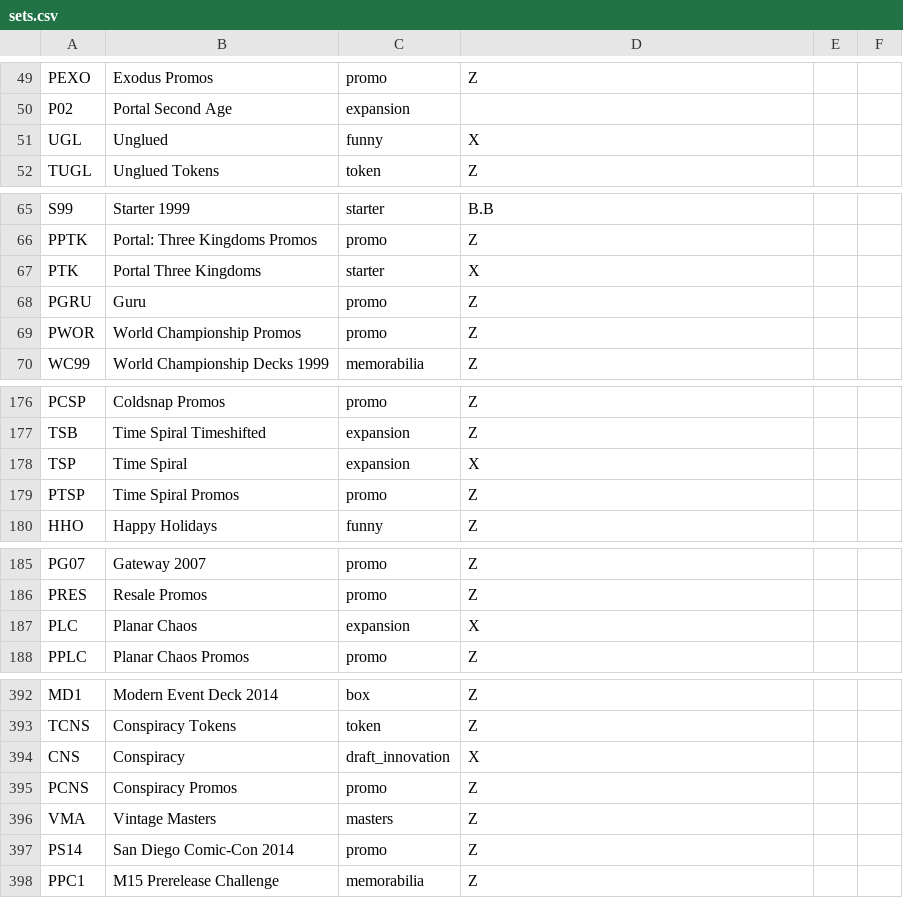
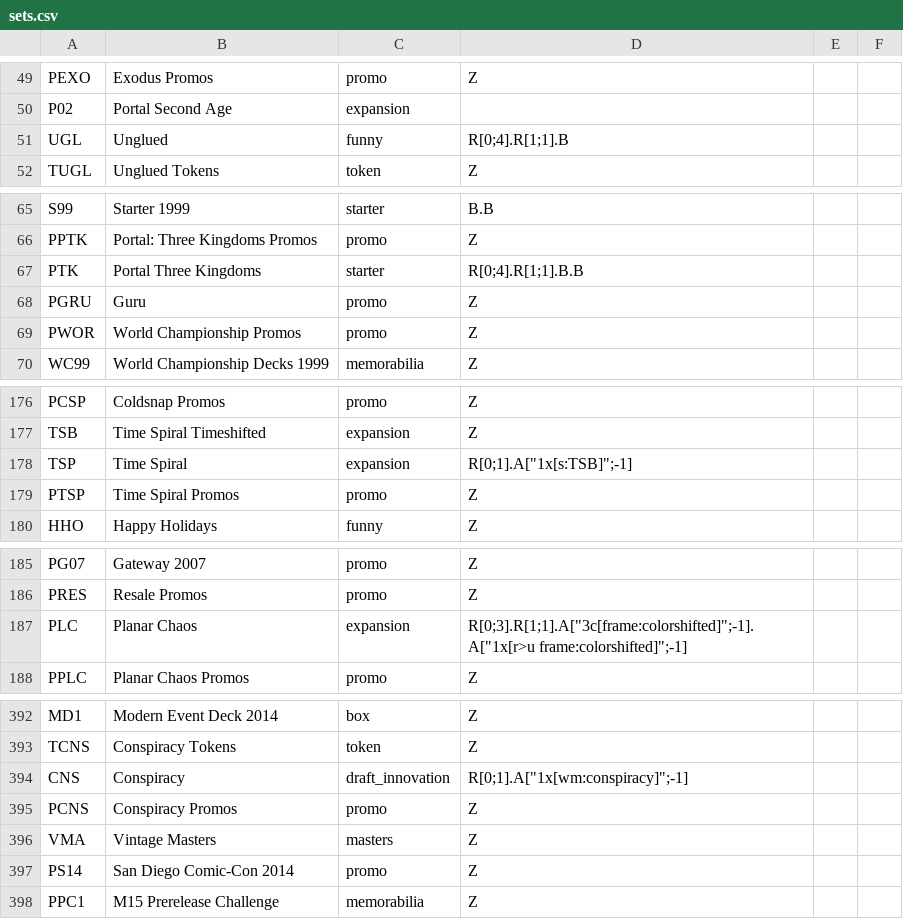
Before and after one commit to NCMulder/Booster-Builder, a CSV file: sets.csv, drawn as a sheet; only a part is shown, gaps mark what is left out; the diff covers the shown part only.

```diff
--- a/sets.csv
+++ b/sets.csv
@@ -50,3 +50,3 @@ PEXO,Exodus Promos,promo,Z
 P02,Portal Second Age,expansion,
-UGL,Unglued,funny,X
+UGL,Unglued,funny,R[0;4].R[1;1].B
 TUGL,Unglued Tokens,token,Z
@@ -66,3 +66,3 @@ S99,Starter 1999,starter,B.B
 PPTK,Portal: Three Kingdoms Promos,promo,Z
-PTK,Portal Three Kingdoms,starter,X
+PTK,Portal Three Kingdoms,starter,R[0;4].R[1;1].B.B
 PGRU,Guru,promo,Z
@@ -177,3 +177,3 @@ PCSP,Coldsnap Promos,promo,Z
 TSB,Time Spiral Timeshifted,expansion,Z
-TSP,Time Spiral,expansion,X
+TSP,Time Spiral,expansion,R[0;1].A["1x[s:TSB]";-1]
 PTSP,Time Spiral Promos,promo,Z
@@ -186,3 +186,3 @@ PG07,Gateway 2007,promo,Z
 PRES,Resale Promos,promo,Z
-PLC,Planar Chaos,expansion,X
+PLC,Planar Chaos,expansion,R[0;3].R[1;1].A["3c[frame:colorshifted]";-1].A["1x[r>u frame:colorshifted]";-1]
 PPLC,Planar Chaos Promos,promo,Z
@@ -393,3 +393,3 @@ MD1,Modern Event Deck 2014,box,Z
 TCNS,Conspiracy Tokens,token,Z
-CNS,Conspiracy,draft_innovation,X
+CNS,Conspiracy,draft_innovation,R[0;1].A["1x[wm:conspiracy]";-1]
 PCNS,Conspiracy Promos,promo,Z
```
Also changed, not shown: 1 edited cell elsewhere in this file, 1 other file.
